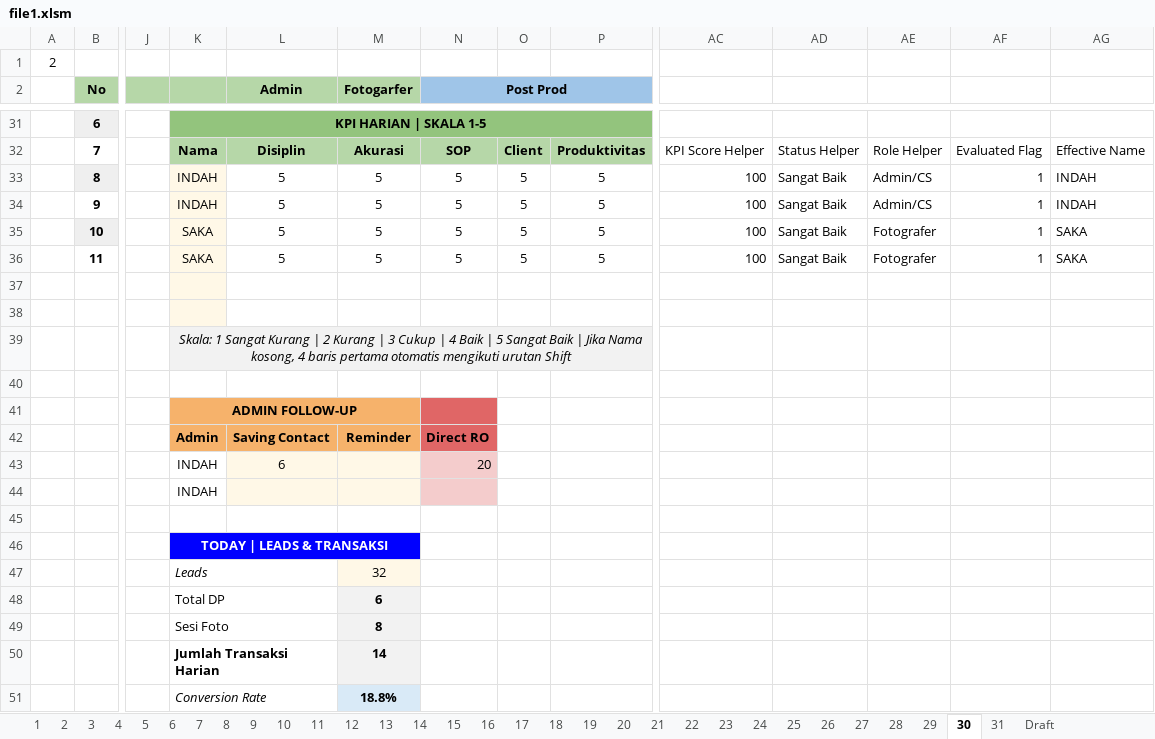
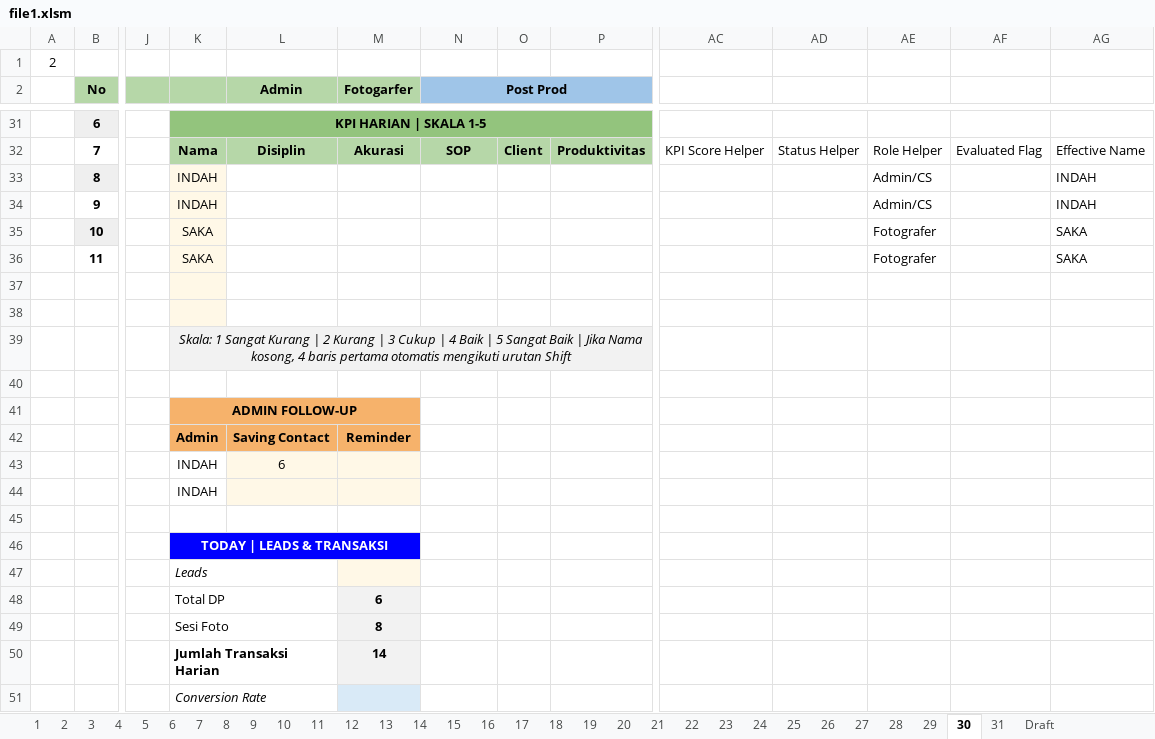
Before and after one commit to whynunuu/FoxeStudio, an Excel workbook: file1.xlsm, sheet 30, drawn as a sheet; only a part is shown, gaps mark what is left out; values as stored, in another font and other column widths than the file's, no borders; charts and pictures and conditional formats not drawn; removed rows and columns are numbered as before the commit, all else as after; rows hold the shown columns only; the diff names each change by its address in the sheet, - before the commit and + after, or states it on an @@ line.

```diff
--- a/file1.xlsm (sheet 30)
+++ b/file1.xlsm (sheet 30)
-row 33:  | 8 |  | INDAH | 5 | 5 | 5 | 5 | 5 | 100 | Sangat Baik | Admin/CS | 1 | INDAH
-row 34:  | 9 |  | INDAH | 5 | 5 | 5 | 5 | 5 | 100 | Sangat Baik | Admin/CS | 1 | INDAH
-row 35:  | 10 |  | SAKA | 5 | 5 | 5 | 5 | 5 | 100 | Sangat Baik | Fotografer | 1 | SAKA
-row 36:  | 11 |  | SAKA | 5 | 5 | 5 | 5 | 5 | 100 | Sangat Baik | Fotografer | 1 | SAKA
+row 33:  | 8 |  | INDAH |  |  |  |  |  |  |  | Admin/CS |  | INDAH
+row 34:  | 9 |  | INDAH |  |  |  |  |  |  |  | Admin/CS |  | INDAH
+row 35:  | 10 |  | SAKA |  |  |  |  |  |  |  | Fotografer |  | SAKA
+row 36:  | 11 |  | SAKA |  |  |  |  |  |  |  | Fotografer |  | SAKA
-N41:N42 fill: #E06666
+N41:N42 fill: none
-N42 (Post Prod): Direct RO
+N42 (Post Prod): (empty)
-N43 (Post Prod): 20
+N43 (Post Prod): (empty)
-N43:N44 fill: #F4CCCC
+N43:N44 fill: none
-M47 (Fotogarfer): 32
+M47 (Fotogarfer): (empty)
-M51 (Fotogarfer): 18.8%
+M51 (Fotogarfer): (empty)
```
Also changed, not shown: sheet Resume Karyawan KPI, sheet 28, sheet 27, sheet 31, charts or pictures, file2.xlsx, file2_okt.xlsx, 11 other files.
